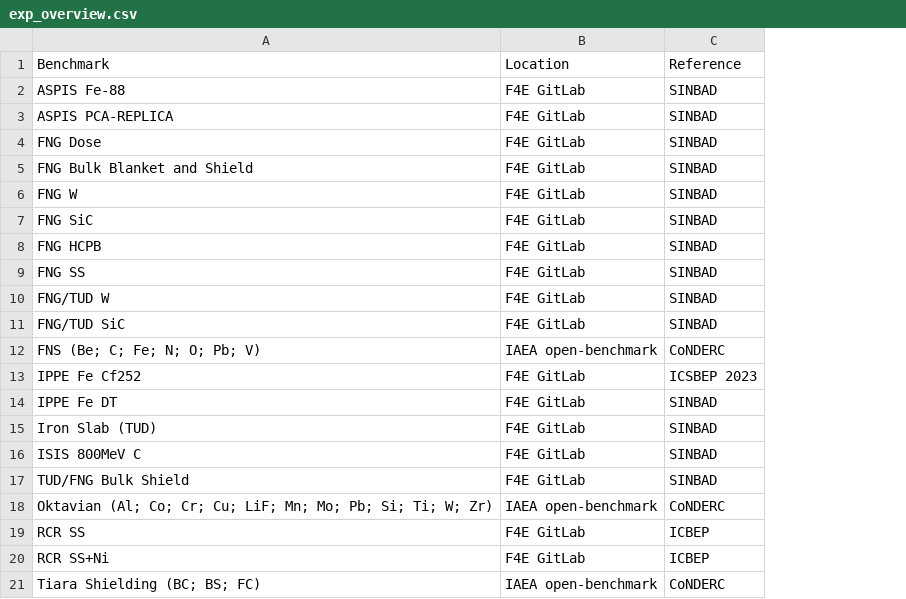
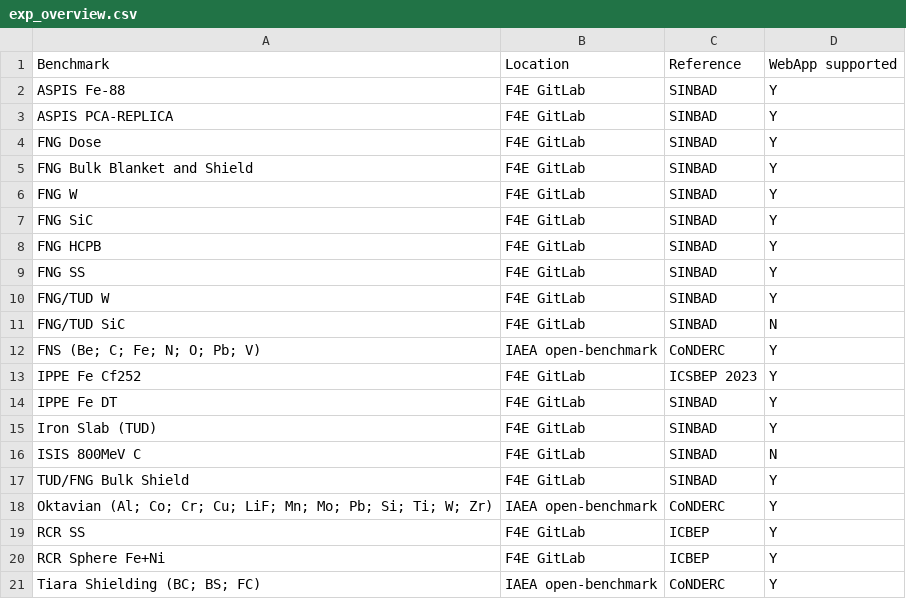
Before and after one commit to JADE-V-V/JADE, a CSV file: docs/source/benchmarks/exp_overview.csv, drawn as a sheet; the diff names each change by its address in the sheet, - before the commit and + after, or states it on an @@ line.

Commit message:
Added tracking of webapp support

```diff
--- a/docs/source/benchmarks/exp_overview.csv
+++ b/docs/source/benchmarks/exp_overview.csv
+column D, rows 1-21: WebApp supported | Y | Y | Y | Y | Y | Y | Y | Y | Y | N | Y | Y | Y | Y | N | Y | Y | Y | Y | Y
-A20: RCR SS+Ni
+A20: RCR Sphere Fe+Ni
```
